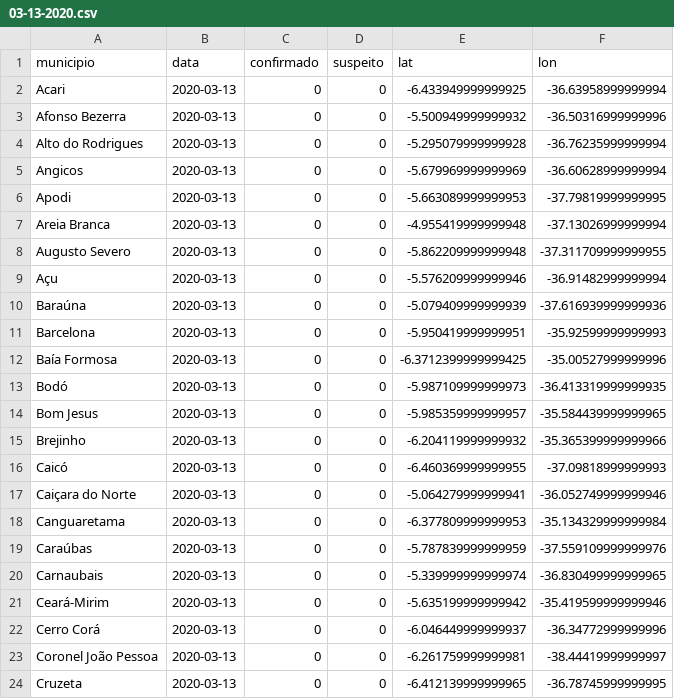
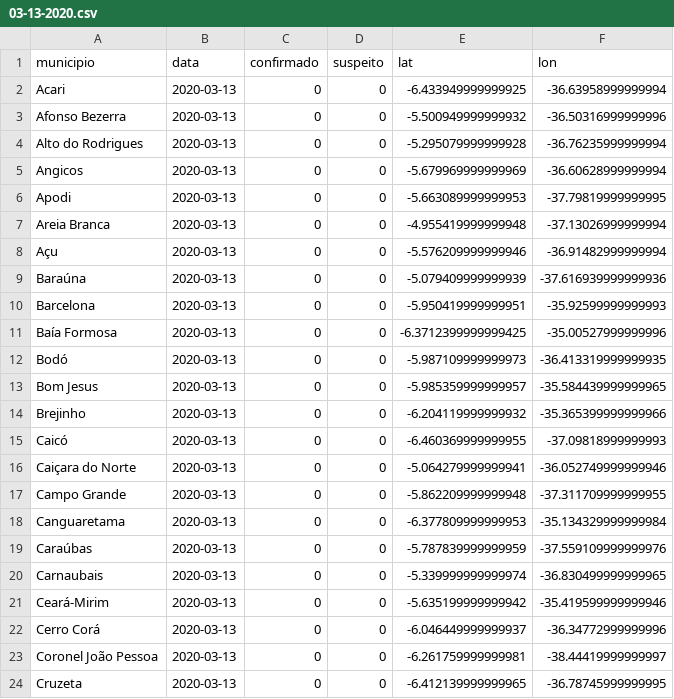
Before and after one commit to leobezerra/covid19, a CSV file: data/rn_covid_19_boletins/03-13-2020.csv, drawn as a sheet; only a part is shown.

```diff
--- a/data/rn_covid_19_boletins/03-13-2020.csv
+++ b/data/rn_covid_19_boletins/03-13-2020.csv
@@ -7,3 +7,2 @@ Apodi,2020-03-13,0,0,-5.663089999999953,-37.79819999999995
 Areia Branca,2020-03-13,0,0,-4.955419999999948,-37.13026999999994
-Augusto Severo,2020-03-13,0,0,-5.862209999999948,-37.311709999999955
 Açu,2020-03-13,0,0,-5.576209999999946,-36.91482999999994
@@ -17,2 +16,3 @@ Caicó,2020-03-13,0,0,-6.460369999999955,-37.09818999999993
 Caiçara do Norte,2020-03-13,0,0,-5.064279999999941,-36.052749999999946
+Campo Grande,2020-03-13,0,0,-5.862209999999948,-37.311709999999955
 Canguaretama,2020-03-13,0,0,-6.377809999999953,-35.134329999999984
```
Also changed, not shown: data/rn_covid_19_boletins/03-10-2020.csv, data/rn_covid_19_boletins/03-11-2020.csv, 20 other files.
